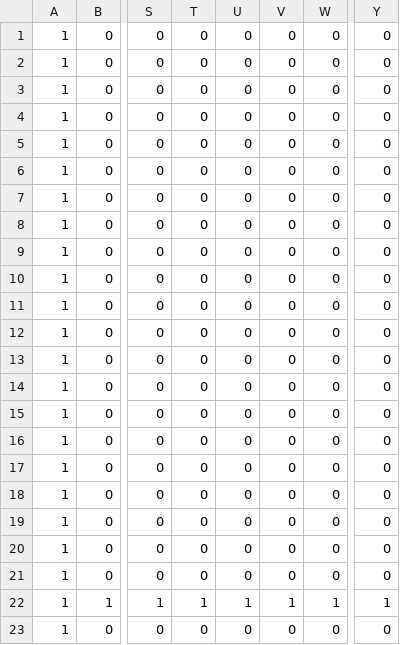
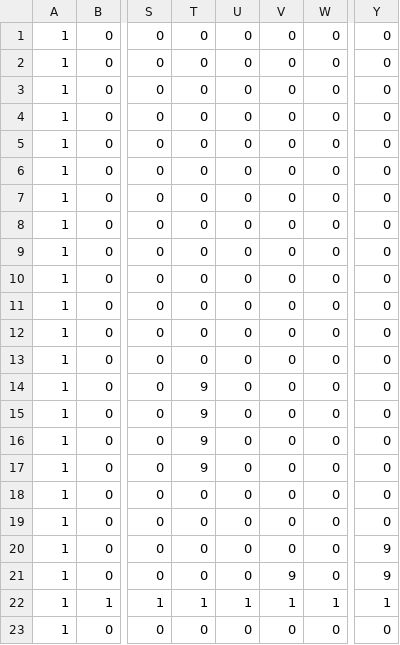
Before and after one commit to Kasugai0083/MarioMaker, a CSV file: MyEngine_ver/MarioMaker_ME/MarioMaker_ME/Csv/stage_long.csv, drawn as a sheet; only a part is shown, gaps mark what is left out; the diff names each change by its address in the sheet, - before the commit and + after, or states it on an @@ line.

```diff
--- a/MyEngine_ver/MarioMaker_ME/MarioMaker_ME/Csv/stage_long.csv
+++ b/MyEngine_ver/MarioMaker_ME/MarioMaker_ME/Csv/stage_long.csv
-T14:T17: 0
+T14:T17: 9
-Y20:Y21: 0
+Y20:Y21: 9
-V21: 0
+V21: 9
```
Also changed, not shown: 1 other file.
